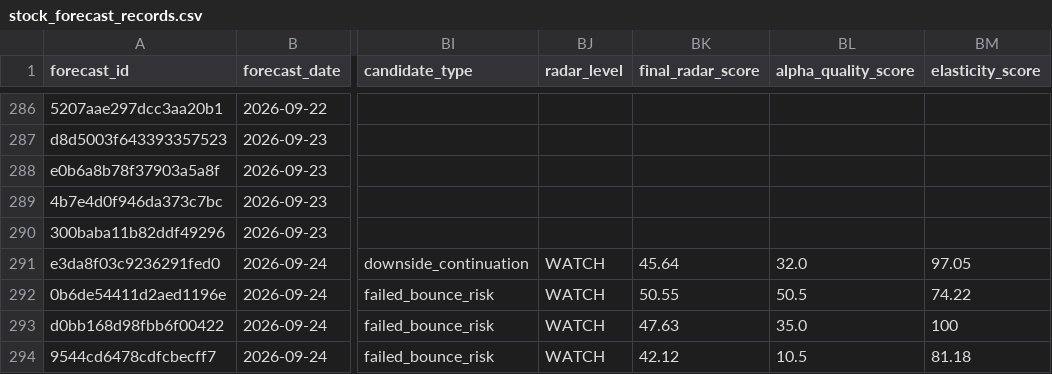
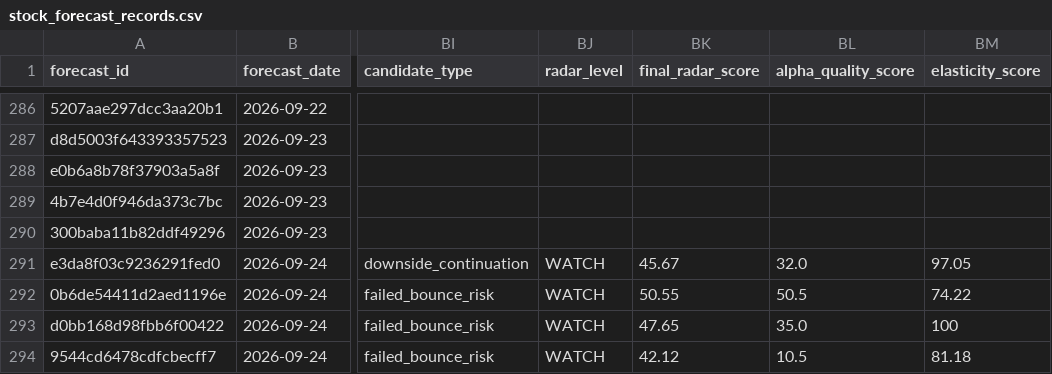
Before and after one commit to xuanho912/market-predictor, a CSV file: outputs/stock_forecast_records.csv, drawn as a sheet; only a part is shown, gaps mark what is left out; the diff names each change by its address in the sheet, - before the commit and + after, or states it on an @@ line.

```diff
--- a/outputs/stock_forecast_records.csv
+++ b/outputs/stock_forecast_records.csv
-BK291 (final_radar_score): 45.64
+BK291 (final_radar_score): 45.67
-BK293 (final_radar_score): 47.63
+BK293 (final_radar_score): 47.65
```
Also changed, not shown: outputs/forecast_records.csv, outputs/forward_alpha_v1_daily_checks.csv, 55 other files.
